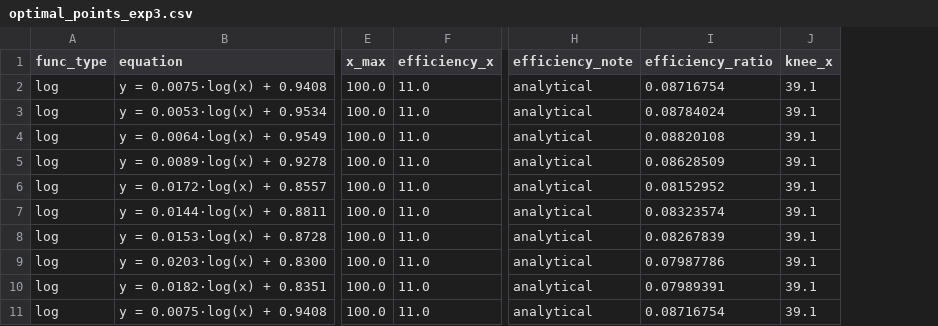
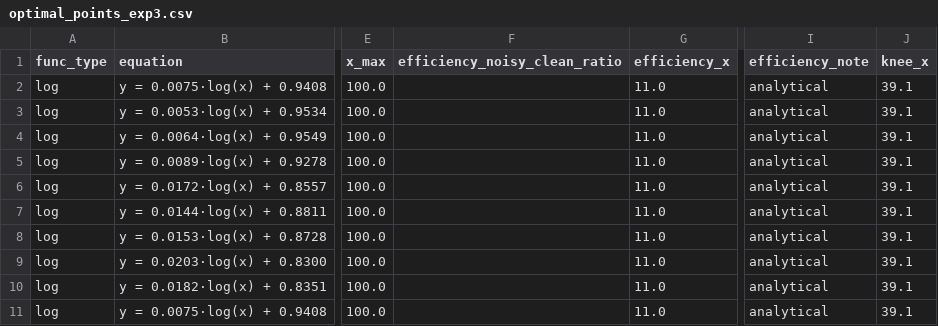
Before and after one commit to triple333sR9/AI_MythBuster_DataSizeAnalysis, a CSV file: code/results/exp3/aggregated/optimal_points_exp3.csv, drawn as a sheet; only a part is shown, gaps mark what is left out; removed rows and columns are numbered as before the commit, all else as after; the diff names each change by its address in the sheet, - before the commit and + after, or states it on an @@ line.

Commit message:
fix: missing values in find optimal results and wip report

```diff
--- a/code/results/exp3/aggregated/optimal_points_exp3.csv
+++ b/code/results/exp3/aggregated/optimal_points_exp3.csv
+column F (efficiency_noisy_clean_ratio), empty
-column I (efficiency_ratio), rows 2-11: 0.08716754 | 0.08784024 | 0.08820108 | 0.08628509 | 0.08152952 | 0.08323574 | 0.08267839 | 0.07987786 | 0.07989391 | 0.08716754
```
Also changed, not shown: code/results/exp1/aggregated/optimal_points_exp1.csv, 6 other files.
